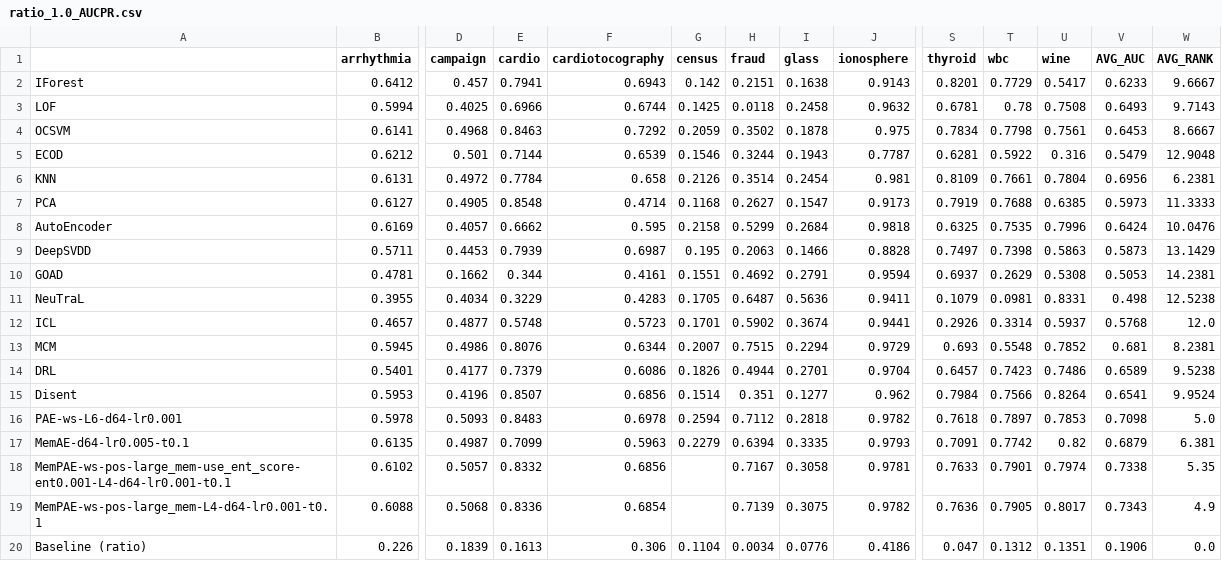
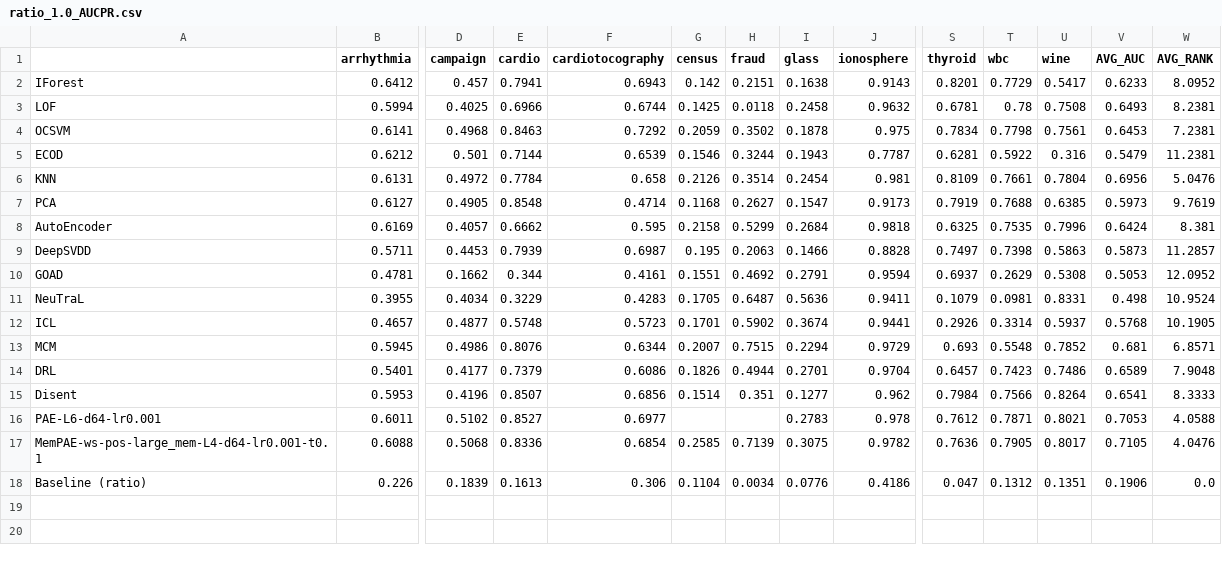
Before and after one commit to Cheol-Will/perceiver-ad, a CSV file: metrics/ratio_1.0_AUCPR.csv, drawn as a sheet; only a part is shown, gaps mark what is left out; removed rows and columns are numbered as before the commit, all else as after; rows hold the shown columns only; the diff names each change by its address in the sheet, - before the commit and + after, or states it on an @@ line.

```diff
--- a/metrics/ratio_1.0_AUCPR.csv
+++ b/metrics/ratio_1.0_AUCPR.csv
-W2 (AVG_RANK): 9.6667
+W2 (AVG_RANK): 8.0952
-W3 (AVG_RANK): 9.7143
+W3 (AVG_RANK): 8.2381
-W4 (AVG_RANK): 8.6667
+W4 (AVG_RANK): 7.2381
-W5 (AVG_RANK): 12.9048
+W5 (AVG_RANK): 11.2381
-W6 (AVG_RANK): 6.2381
+W6 (AVG_RANK): 5.0476
-W7 (AVG_RANK): 11.3333
+W7 (AVG_RANK): 9.7619
-W8 (AVG_RANK): 10.0476
+W8 (AVG_RANK): 8.381
-W9 (AVG_RANK): 13.1429
+W9 (AVG_RANK): 11.2857
-W10 (AVG_RANK): 14.2381
+W10 (AVG_RANK): 12.0952
-W11 (AVG_RANK): 12.5238
+W11 (AVG_RANK): 10.9524
-W12 (AVG_RANK): 12.0
+W12 (AVG_RANK): 10.1905
-W13 (AVG_RANK): 8.2381
+W13 (AVG_RANK): 6.8571
-W14 (AVG_RANK): 9.5238
+W14 (AVG_RANK): 7.9048
-W15 (AVG_RANK): 9.9524
+W15 (AVG_RANK): 8.3333
-row 16: PAE-ws-L6-d64-lr0.001 | 0.5978 | 0.5093 | 0.8483 | 0.6978 | 0.2594 | 0.7112 | 0.2818 | 0.9782 | 0.7618 | 0.7897 | 0.7853 | 0.7098 | 5.0
-row 17: MemAE-d64-lr0.005-t0.1 | 0.6135 | 0.4987 | 0.7099 | 0.5963 | 0.2279 | 0.6394 | 0.3335 | 0.9793 | 0.7091 | 0.7742 | 0.82 | 0.6879 | 6.381
-row 18: MemPAE-ws-pos-large_mem-use_ent_score-ent0.001-L4-d64-lr0.001-t0.1 | 0.6102 | 0.5057 | 0.8332 | 0.6856 |  | 0.7167 | 0.3058 | 0.9781 | 0.7633 | 0.7901 | 0.7974 | 0.7338 | 5.35
+row 16: PAE-L6-d64-lr0.001 | 0.6011 | 0.5102 | 0.8527 | 0.6977 |  |  | 0.2783 | 0.978 | 0.7612 | 0.7871 | 0.8021 | 0.7053 | 4.0588
-G17 (census): (empty)
+G17 (census): 0.2585
-V17 (AVG_AUC): 0.7343
+V17 (AVG_AUC): 0.7105
-W17 (AVG_RANK): 4.9
+W17 (AVG_RANK): 4.0476
```
Also changed, not shown: metrics/ratio_1.0_AUCPR_T.csv, metrics/ratio_1.0_AUCROC.csv, 2 other files.
